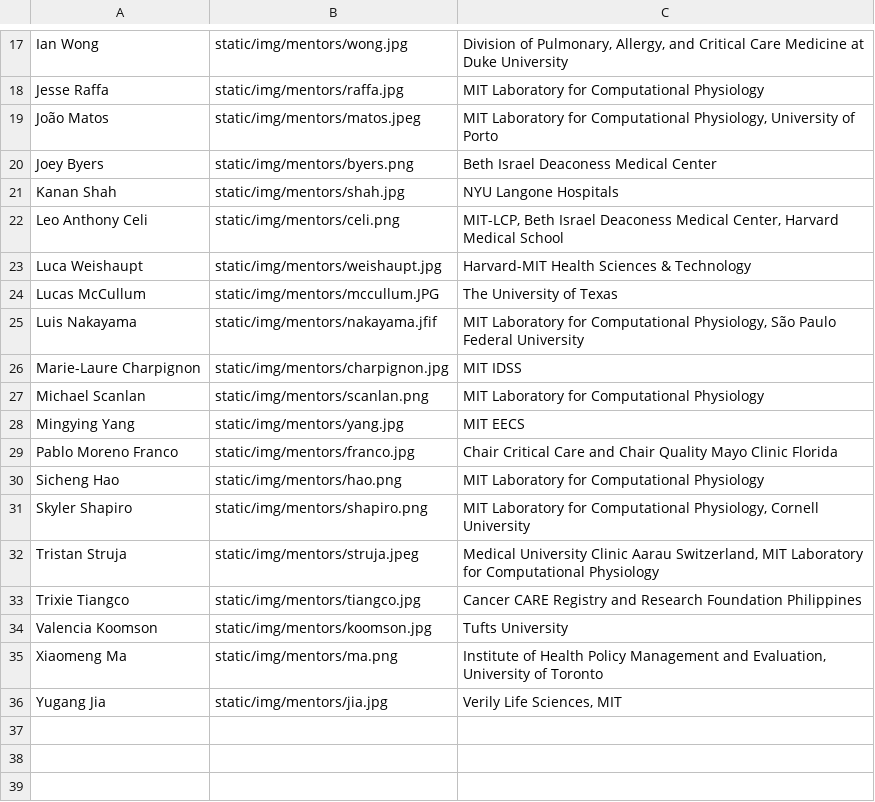
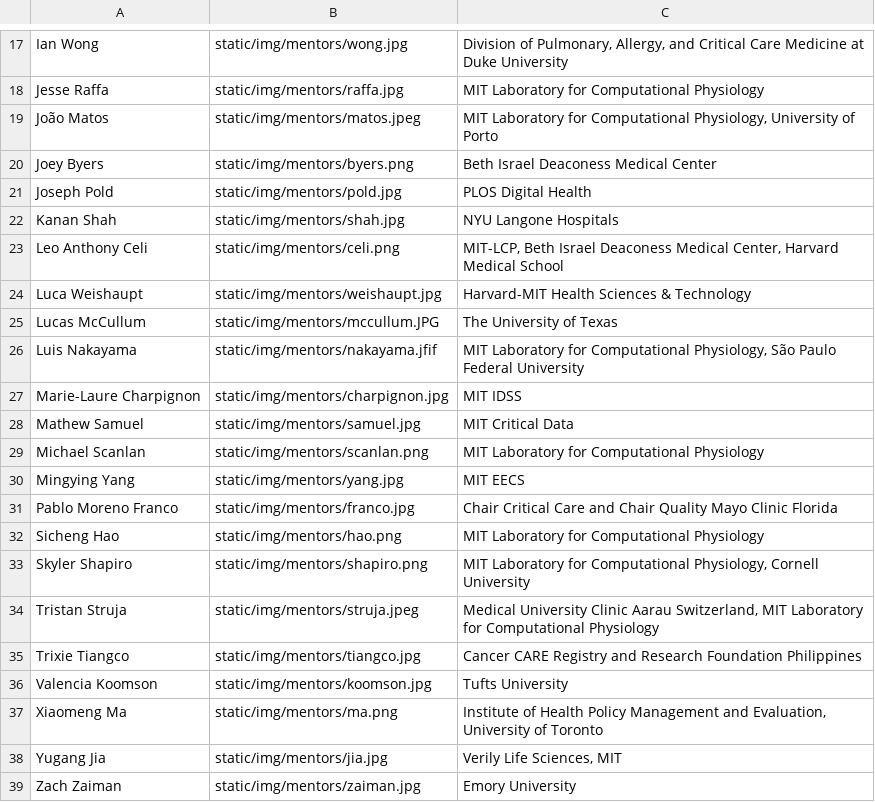
Before and after one commit to CriticalDatathon/criticaldatathon.github.io, a CSV file: data/mentors.csv, drawn as a sheet; only a part is shown, gaps mark what is left out; the diff names each change by its address in the sheet, - before the commit and + after, or states it on an @@ line.

Commit message:
Add mentors

```diff
--- a/data/mentors.csv
+++ b/data/mentors.csv
+row 21: Joseph Pold | static/img/mentors/pold.jpg | PLOS Digital Health
+row 28: Mathew Samuel | static/img/mentors/samuel.jpg | MIT Critical Data
+row 39: Zach Zaiman | static/img/mentors/zaiman.jpg | Emory University
```
Also changed, not shown: 4 other files.
